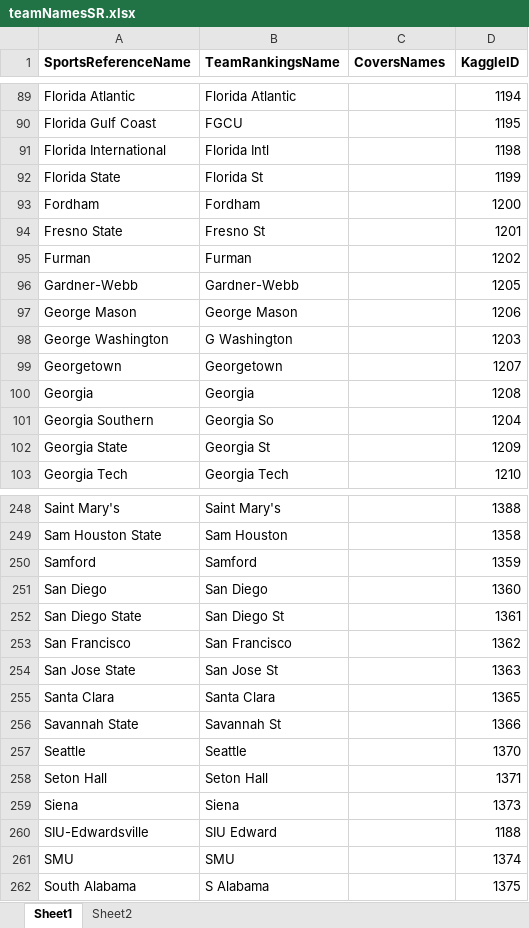
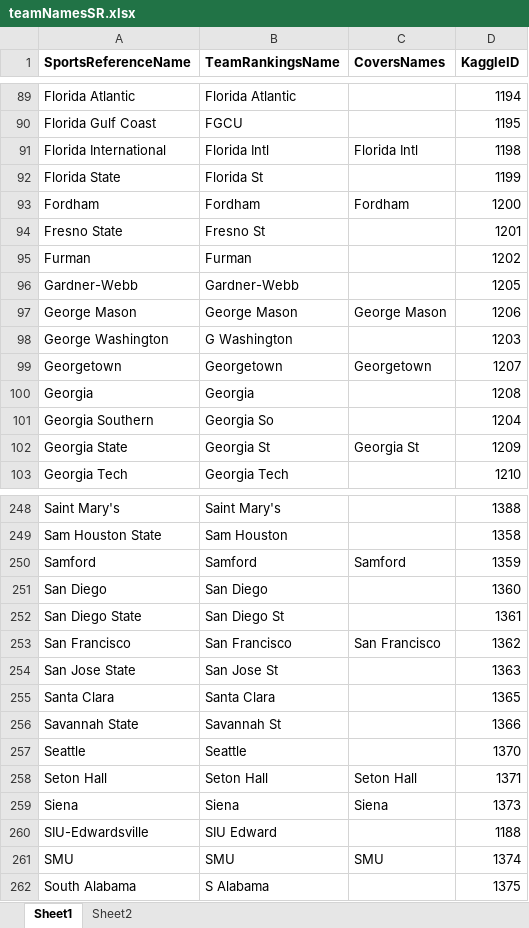
Before and after one commit to mmacias14/NCAABB_2025_2026, an Excel workbook: teamNamesSR.xlsx, sheet Sheet1, drawn as a sheet; only a part is shown, gaps mark what is left out; values as stored, in another font and other column widths than the file's, no borders; the diff covers the shown part only; the diff names each change by its address in the sheet, - before the commit and + after, or states it on an @@ line.

```diff
--- a/teamNamesSR.xlsx (sheet Sheet1)
+++ b/teamNamesSR.xlsx (sheet Sheet1)
-C91 (CoversNames): (empty)
+C91 (CoversNames): Florida Intl
-C93 (CoversNames): (empty)
+C93 (CoversNames): Fordham
-C97 (CoversNames): (empty)
+C97 (CoversNames): George Mason
-C99 (CoversNames): (empty)
+C99 (CoversNames): Georgetown
-C102 (CoversNames): (empty)
+C102 (CoversNames): Georgia St
-C250 (CoversNames): (empty)
+C250 (CoversNames): Samford
-C253 (CoversNames): (empty)
+C253 (CoversNames): San Francisco
-C258 (CoversNames): (empty)
+C258 (CoversNames): Seton Hall
-C259 (CoversNames): (empty)
+C259 (CoversNames): Siena
-C261 (CoversNames): (empty)
+C261 (CoversNames): SMU
```
Also changed, not shown: 48 edited cells elsewhere in this sheet, 1 other file.
